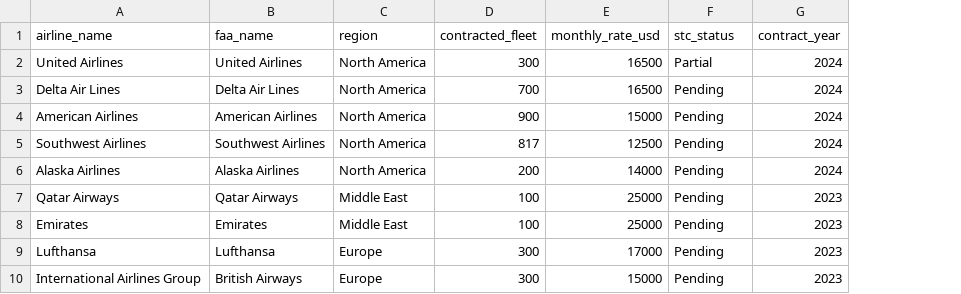
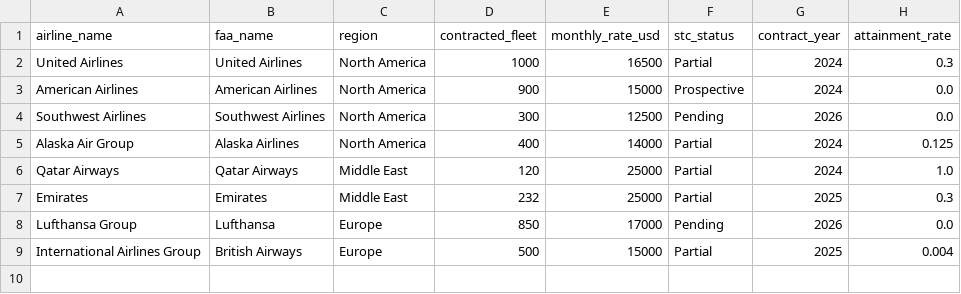
Before and after one commit to prajwalhendre/starlink-attainment, a CSV file: data/manual/contracts.csv, drawn as a sheet; removed rows and columns are numbered as before the commit, all else as after; the diff names each change by its address in the sheet, - before the commit and + after, or states it on an @@ line.

```diff
--- a/data/manual/contracts.csv
+++ b/data/manual/contracts.csv
+column H (attainment_rate), rows 2-9: 0.3 | 0.0 | 0.0 | 0.125 | 1.0 | 0.3 | 0.0 | 0.004
-D2 (contracted_fleet): 300
+D2 (contracted_fleet): 1000
-row 3: Delta Air Lines | Delta Air Lines | North America | 700 | 16500 | Pending | 2024
-F3 (stc_status): Pending
+F3 (stc_status): Prospective
-D4 (contracted_fleet): 817
+D4 (contracted_fleet): 300
-G4 (contract_year): 2024
+G4 (contract_year): 2026
-A5 (airline_name): Alaska Airlines
+A5 (airline_name): Alaska Air Group
-D5 (contracted_fleet): 200
+D5 (contracted_fleet): 400
-F5:F7 (stc_status): Pending
+F5:F7 (stc_status): Partial
-D6 (contracted_fleet): 100
+D6 (contracted_fleet): 120
-G6 (contract_year): 2023
+G6 (contract_year): 2024
-D7 (contracted_fleet): 100
+D7 (contracted_fleet): 232
-G7 (contract_year): 2023
+G7 (contract_year): 2025
-A8 (airline_name): Lufthansa
+A8 (airline_name): Lufthansa Group
-D8 (contracted_fleet): 300
+D8 (contracted_fleet): 850
-G8 (contract_year): 2023
+G8 (contract_year): 2026
-D9 (contracted_fleet): 300
+D9 (contracted_fleet): 500
-F9 (stc_status): Pending
+F9 (stc_status): Partial
-G9 (contract_year): 2023
+G9 (contract_year): 2025
```
Also changed, not shown: tableau/attainment.csv, tableau/revenue_model.csv, 9 other files.
